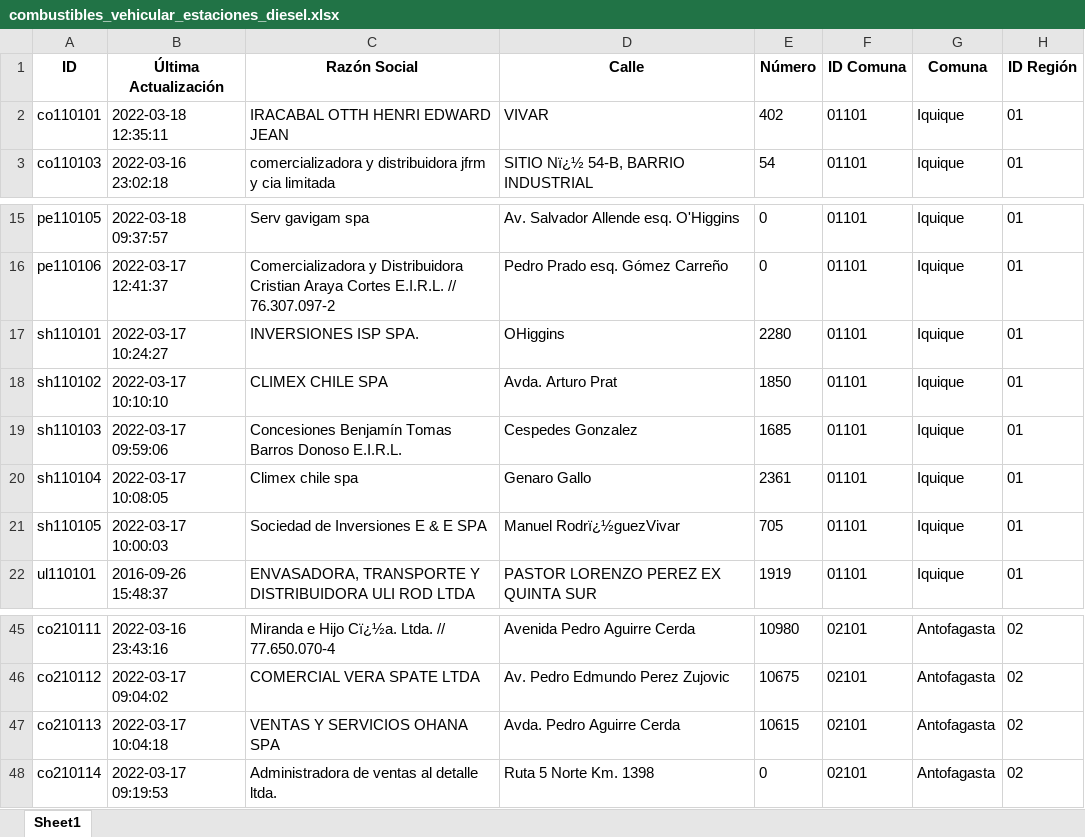
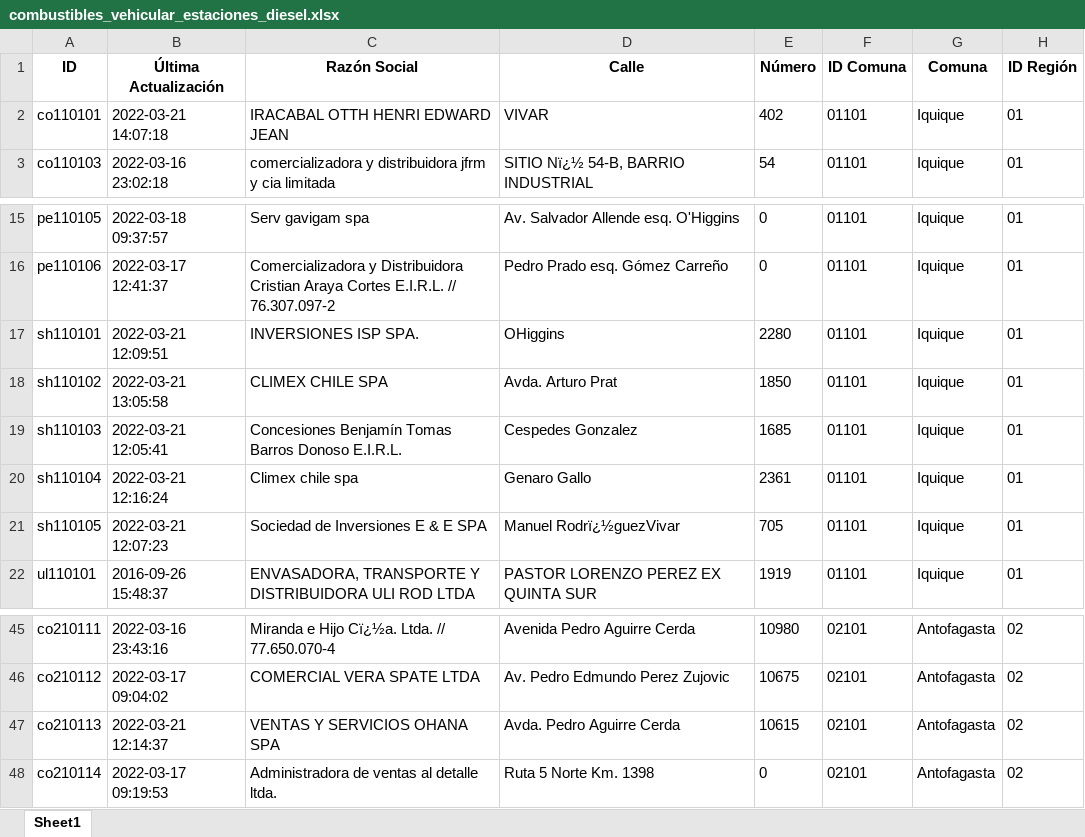
Before and after one commit to Sud-Austral/data_energia, an Excel workbook: combustibles_vehicular_estaciones_diesel.xlsx, sheet Sheet1, drawn as a sheet; only a part is shown, gaps mark what is left out; values as stored, in another font and other column widths than the file's, no borders; the diff names each change by its address in the sheet, - before the commit and + after, or states it on an @@ line.

```diff
--- a/combustibles_vehicular_estaciones_diesel.xlsx (sheet Sheet1)
+++ b/combustibles_vehicular_estaciones_diesel.xlsx (sheet Sheet1)
-B2 (Última Actualización): 2022-03-18 12:35:11
+B2 (Última Actualización): 2022-03-21 14:07:18
-B17 (Última Actualización): 2022-03-17 10:24:27
+B17 (Última Actualización): 2022-03-21 12:09:51
-B18 (Última Actualización): 2022-03-17 10:10:10
+B18 (Última Actualización): 2022-03-21 13:05:58
-B19 (Última Actualización): 2022-03-17 09:59:06
+B19 (Última Actualización): 2022-03-21 12:05:41
-B20 (Última Actualización): 2022-03-17 10:08:05
+B20 (Última Actualización): 2022-03-21 12:16:24
-B21 (Última Actualización): 2022-03-17 10:00:03
+B21 (Última Actualización): 2022-03-21 12:07:23
-B47 (Última Actualización): 2022-03-17 10:04:18
+B47 (Última Actualización): 2022-03-21 12:14:37
```
Also changed, not shown: calefaccion-en-linea_v1_kerosene.xlsx, combustibles_vehicular_estaciones.xlsx, 32 other files.
